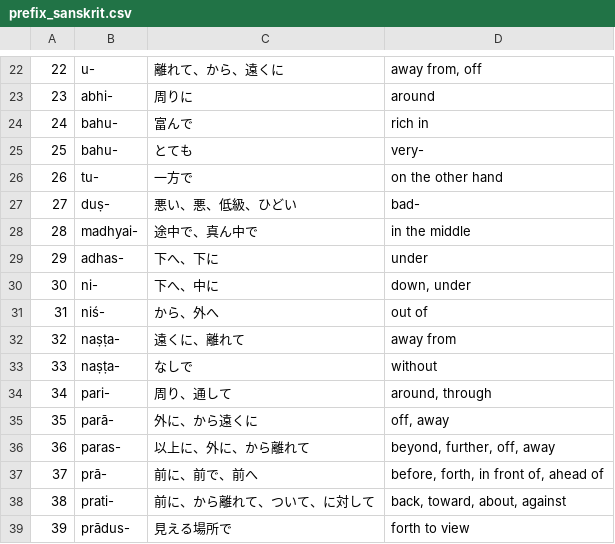
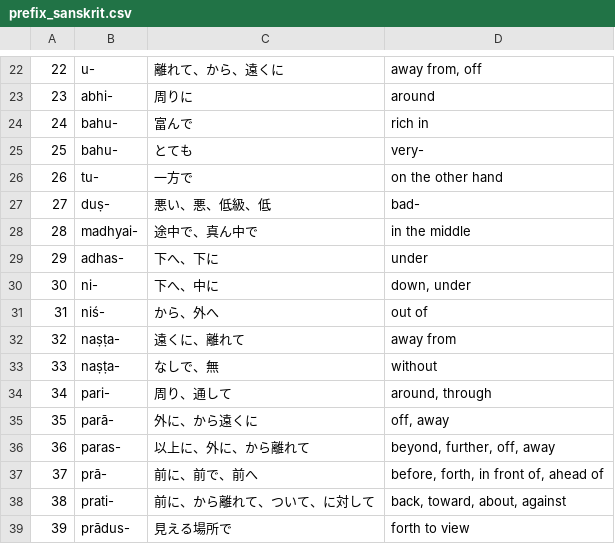
Before and after one commit to Anarcho-Hacktivist-JP/indoeuropean_dictionary, a CSV file: 起動方法・参考サイト/DB/prefix_sanskrit.csv, drawn as a sheet; only a part is shown, gaps mark what is left out.

```diff
--- a/起動方法・参考サイト/DB/prefix_sanskrit.csv
+++ b/起動方法・参考サイト/DB/prefix_sanskrit.csv
@@ -26,3 +26,3 @@
 "26","tu-","一方で","on the other hand"
-"27","duṣ-","悪い、悪、低級、ひどい","bad-"
+"27","duṣ-","悪い、悪、低級、低","bad-"
 "28","madhyai-","途中で、真ん中で","in the middle"
@@ -32,3 +32,3 @@
 "32","naṣṭa-","遠くに、離れて","away from"
-"33","naṣṭa-","なしで","without"
+"33","naṣṭa-","なしで、無","without"
 "34","pari-","周り、通して","around, through"
```
Also changed, not shown: 26 other files.
